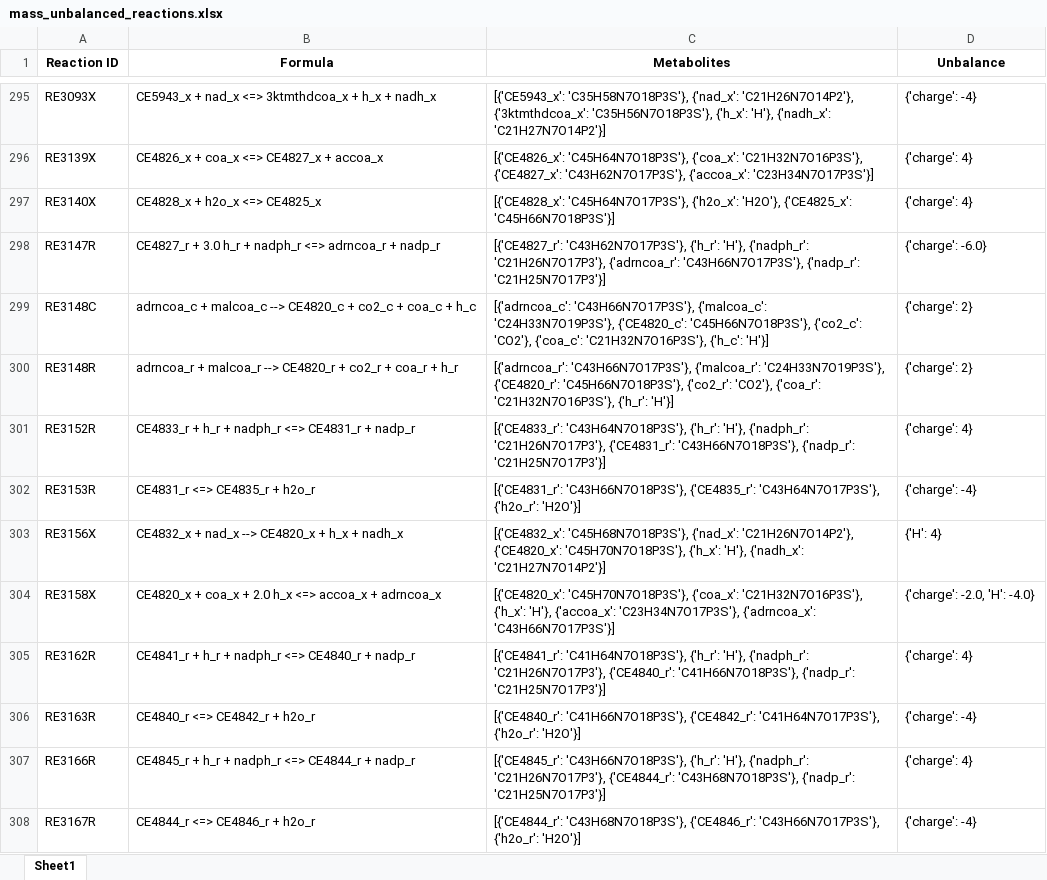
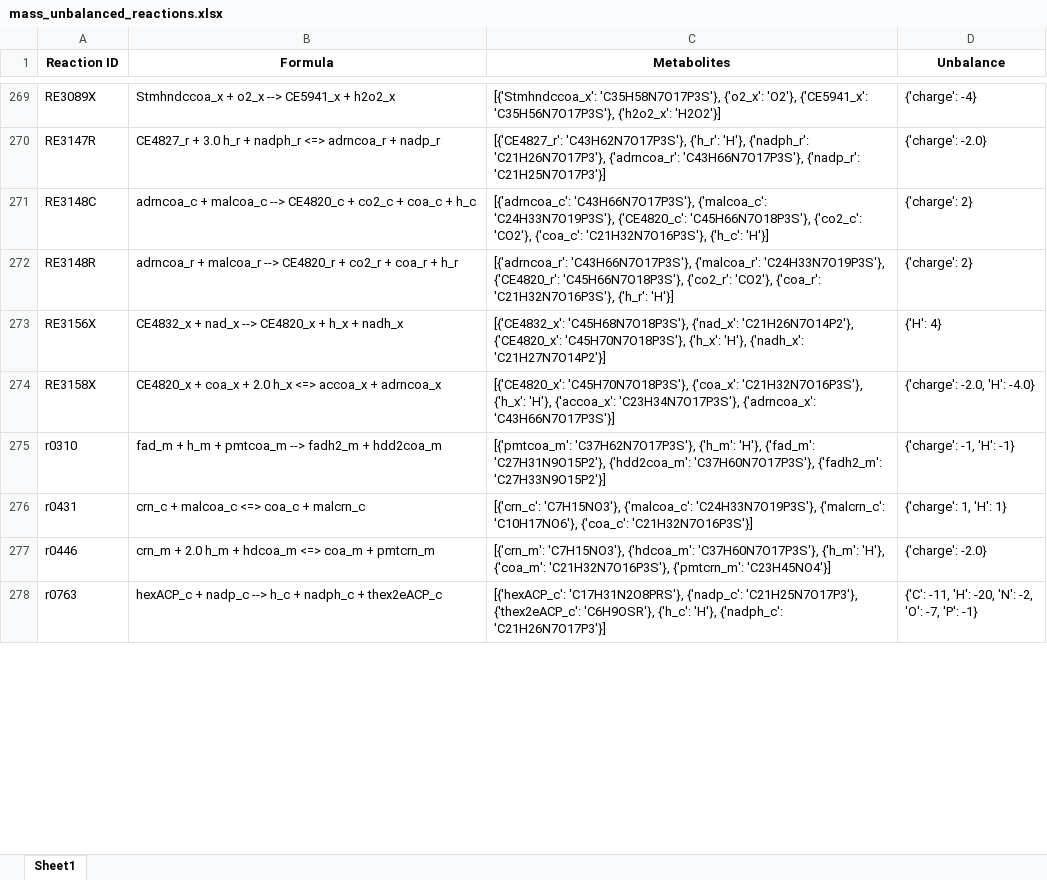
Before and after one commit to LewisLabUCSD/iCHO3K, an Excel workbook: Notebooks/temp/mass_unbalanced_reactions.xlsx, sheet Sheet1, drawn as a sheet; only a part is shown, gaps mark what is left out; the shorter side is filled out with more unchanged rows; values as stored, in another font and other column widths than the file's, no borders; removed rows and columns are numbered as before the commit, all else as after; the diff covers the shown part only; the diff names each change by its address in the sheet, - before the commit and + after, or states it on an @@ line.

```diff
--- a/Notebooks/temp/mass_unbalanced_reactions.xlsx (sheet Sheet1)
+++ b/Notebooks/temp/mass_unbalanced_reactions.xlsx (sheet Sheet1)
-A269 (Reaction ID): RE3093X
+A269 (Reaction ID): RE3089X
-B269 (Formula): CE5943_x + nad_x <=> 3ktmthdcoa_x + h_x + nadh_x
+B269 (Formula): Stmhndccoa_x + o2_x --> CE5941_x + h2o2_x
-C269 (Metabolites): [{'CE5943_x': 'C35H58N7O18P3S'}, {'nad_x': 'C21H26N7O14P2'}, {'3ktmthdcoa_x': 'C35H56N7O18P3S'}, {'h_x': 'H'}, {'nadh_x': 'C21H27N7O14P2'}]
+C269 (Metabolites): [{'Stmhndccoa_x': 'C35H58N7O17P3S'}, {'o2_x': 'O2'}, {'CE5941_x': 'C35H56N7O17P3S'}, {'h2o2_x': 'H2O2'}]
-row 296: RE3139X | CE4826_x + coa_x <=> CE4827_x + accoa_x | [{'CE4826_x': 'C45H64N7O18P3S'}, {'coa_x': 'C21H32N7O16P3S'}, {'CE4827_x': 'C43H62N7O17P3S'}, {'accoa_x': 'C23H34N7O17P3S'}] | {'charge': 4}
-row 297: RE3140X | CE4828_x + h2o_x <=> CE4825_x | [{'CE4828_x': 'C45H64N7O17P3S'}, {'h2o_x': 'H2O'}, {'CE4825_x': 'C45H66N7O18P3S'}] | {'charge': 4}
-D270 (Unbalance): {'charge': -6.0}
+D270 (Unbalance): {'charge': -2.0}
-row 301: RE3152R | CE4833_r + h_r + nadph_r <=> CE4831_r + nadp_r | [{'CE4833_r': 'C43H64N7O18P3S'}, {'h_r': 'H'}, {'nadph_r': 'C21H26N7O17P3'}, {'CE4831_r': 'C43H66N7O18P3S'}, {'nadp_r': 'C21H25N7O17P3'}] | {'charge': 4}
-row 302: RE3153R | CE4831_r <=> CE4835_r + h2o_r | [{'CE4831_r': 'C43H66N7O18P3S'}, {'CE4835_r': 'C43H64N7O17P3S'}, {'h2o_r': 'H2O'}] | {'charge': -4}
-row 305: RE3162R | CE4841_r + h_r + nadph_r <=> CE4840_r + nadp_r | [{'CE4841_r': 'C41H64N7O18P3S'}, {'h_r': 'H'}, {'nadph_r': 'C21H26N7O17P3'}, {'CE4840_r': 'C41H66N7O18P3S'}, {'nadp_r': 'C21H25N7O17P3'}] | {'charge': 4}
-row 306: RE3163R | CE4840_r <=> CE4842_r + h2o_r | [{'CE4840_r': 'C41H66N7O18P3S'}, {'CE4842_r': 'C41H64N7O17P3S'}, {'h2o_r': 'H2O'}] | {'charge': -4}
-row 307: RE3166R | CE4845_r + h_r + nadph_r <=> CE4844_r + nadp_r | [{'CE4845_r': 'C43H66N7O18P3S'}, {'h_r': 'H'}, {'nadph_r': 'C21H26N7O17P3'}, {'CE4844_r': 'C43H68N7O18P3S'}, {'nadp_r': 'C21H25N7O17P3'}] | {'charge': 4}
-row 308: RE3167R | CE4844_r <=> CE4846_r + h2o_r | [{'CE4844_r': 'C43H68N7O18P3S'}, {'CE4846_r': 'C43H66N7O17P3S'}, {'h2o_r': 'H2O'}] | {'charge': -4}
```
Also changed, not shown: 8 added rows, 52 removed rows and 85 edited cells elsewhere in this sheet, 18 other files.
